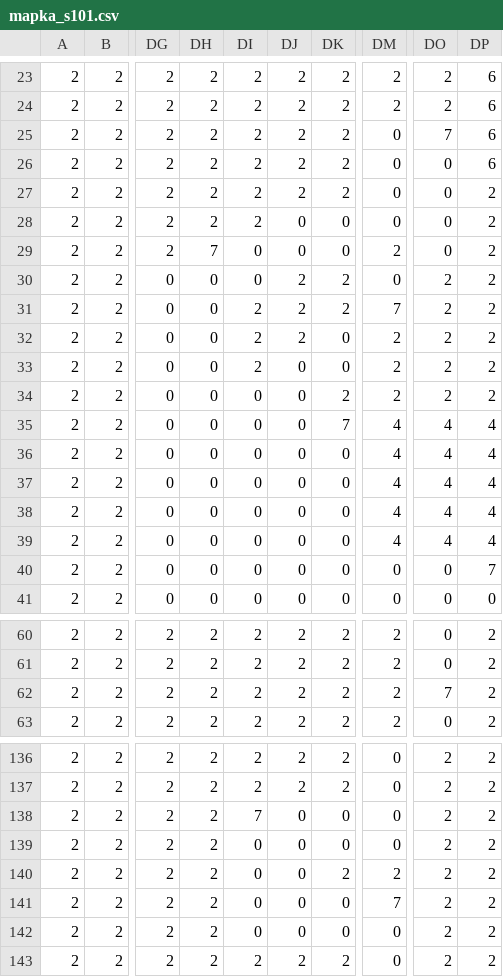
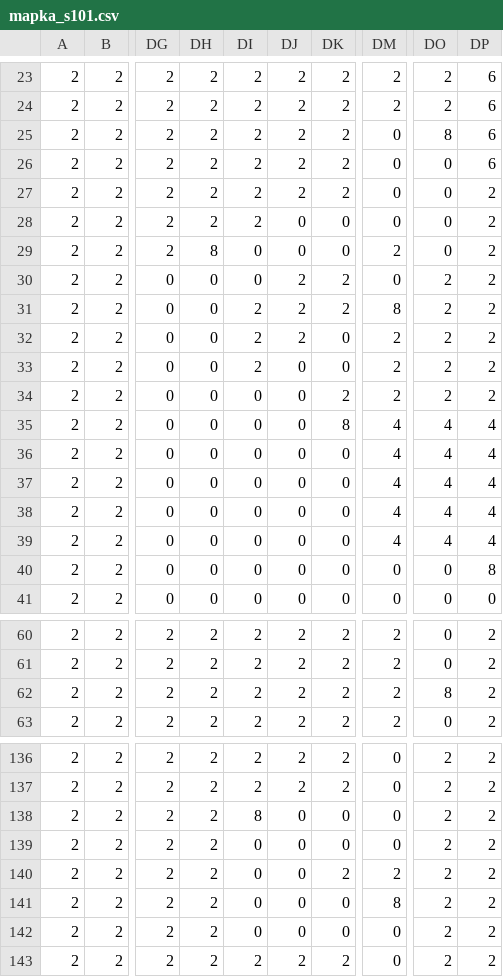
Before and after one commit to kuraczak/SymulacjaGazoportu, a CSV file: mapka_s101.csv, drawn as a sheet; only a part is shown, gaps mark what is left out; the diff covers the shown part only; the diff names each change by its address in the sheet, - before the commit and + after, or states it on an @@ line.

```diff
--- a/mapka_s101.csv
+++ b/mapka_s101.csv
-DO25: 7
+DO25: 8
-DH29: 7
+DH29: 8
-DM31: 7
+DM31: 8
-DK35: 7
+DK35: 8
-DP40: 7
+DP40: 8
-DO62: 7
+DO62: 8
-DI138: 7
+DI138: 8
-DM141: 7
+DM141: 8
```
Also changed, not shown: 48 edited cells elsewhere in this file, mapka_s100.csv, mapka_s110.csv, 2 other files.
